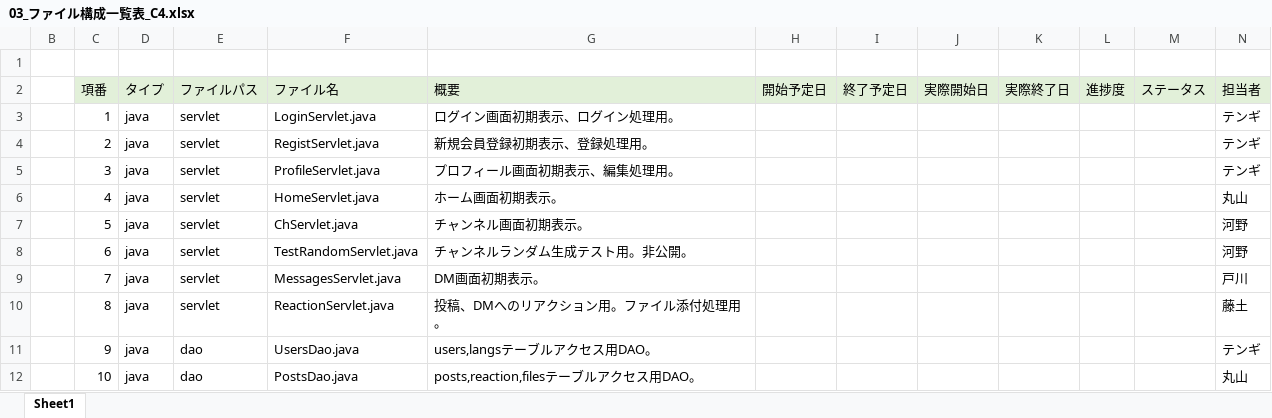
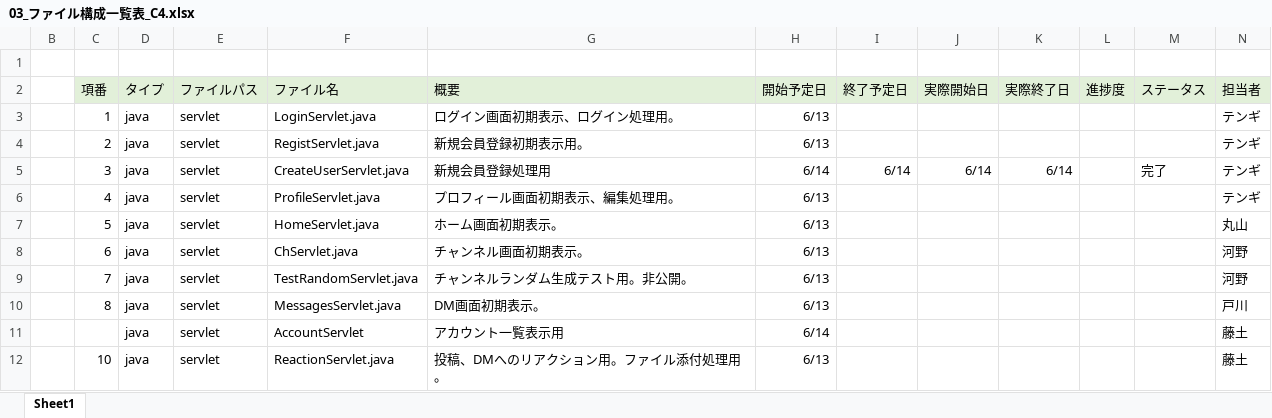
Before and after one commit to plusdojo2024/C4, an Excel workbook: doc/ファイル構成一覧表/03_ファイル構成一覧表_C4.xlsx, sheet Sheet1, drawn as a sheet; only a part is shown; values as stored, in another font and other column widths than the file's, no borders; removed rows and columns are numbered as before the commit, all else as after; the diff covers the shown part only; the diff names each change by its address in the sheet, - before the commit and + after, or states it on an @@ line.

Commit message:
ファイル構成一覧

```diff
--- a/doc/ファイル構成一覧表/03_ファイル構成一覧表_C4.xlsx (sheet Sheet1)
+++ b/doc/ファイル構成一覧表/03_ファイル構成一覧表_C4.xlsx (sheet Sheet1)
-H3:H4 (開始予定日): (empty)
+H3:H4 (開始予定日): 6/13
-G4 (概要): 新規会員登録初期表示、登録処理用。
+G4 (概要): 新規会員登録初期表示用。
-F5 (ファイル名): ProfileServlet.java
+F5 (ファイル名): CreateUserServlet.java
-G5 (概要): プロフィール画面初期表示、編集処理用。
+G5 (概要): 新規会員登録処理用
-H5 (開始予定日): (empty)
+H5 (開始予定日): 6/14
-I5 (終了予定日): (empty)
+I5 (終了予定日): 6/14
-J5 (実際開始日): (empty)
+J5 (実際開始日): 6/14
-K5 (実際終了日): (empty)
+K5 (実際終了日): 6/14
-M5 (ステータス): (empty)
+M5 (ステータス): 完了
-F6 (ファイル名): HomeServlet.java
+F6 (ファイル名): ProfileServlet.java
-G6 (概要): ホーム画面初期表示。
+G6 (概要): プロフィール画面初期表示、編集処理用。
-H6:H10 (開始予定日): (empty)
+H6:H10 (開始予定日): 6/13
-N6 (担当者): 丸山
+N6 (担当者): テンギ
-F7 (ファイル名): ChServlet.java
+F7 (ファイル名): HomeServlet.java
-G7 (概要): チャンネル画面初期表示。
+G7 (概要): ホーム画面初期表示。
-N7 (担当者): 河野
+N7 (担当者): 丸山
-F8 (ファイル名): TestRandomServlet.java
+F8 (ファイル名): ChServlet.java
-G8 (概要): チャンネルランダム生成テスト用。非公開。
+G8 (概要): チャンネル画面初期表示。
-F9 (ファイル名): MessagesServlet.java
+F9 (ファイル名): TestRandomServlet.java
-G9 (概要): DM画面初期表示。
+G9 (概要): チャンネルランダム生成テスト用。非公開。
-N9 (担当者): 戸川
+N9 (担当者): 河野
-F10 (ファイル名): ReactionServlet.java
+F10 (ファイル名): MessagesServlet.java
-G10 (概要): 投稿、DMへのリアクション用。ファイル添付処理用。
+G10 (概要): DM画面初期表示。
-N10 (担当者): 藤土
+N10 (担当者): 戸川
-row 11:  | 9 | java | dao | UsersDao.java | users,langsテーブルアクセス用DAO。 |  |  |  |  |  |  | テンギ
+row 11:  |  | java | servlet | AccountServlet | アカウント一覧表示用 | 6/14 |  |  |  |  |  | 藤土
-E12 (ファイルパス): dao
+E12 (ファイルパス): servlet
-F12 (ファイル名): PostsDao.java
+F12 (ファイル名): ReactionServlet.java
-G12 (概要): posts,reaction,filesテーブルアクセス用DAO。
+G12 (概要): 投稿、DMへのリアクション用。ファイル添付処理用。
-H12 (開始予定日): (empty)
+H12 (開始予定日): 6/13
-N12 (担当者): 丸山
+N12 (担当者): 藤土
```
Also changed, not shown: 5 added rows, 2 removed rows, 133 edited cells and cell formats elsewhere in this sheet.
